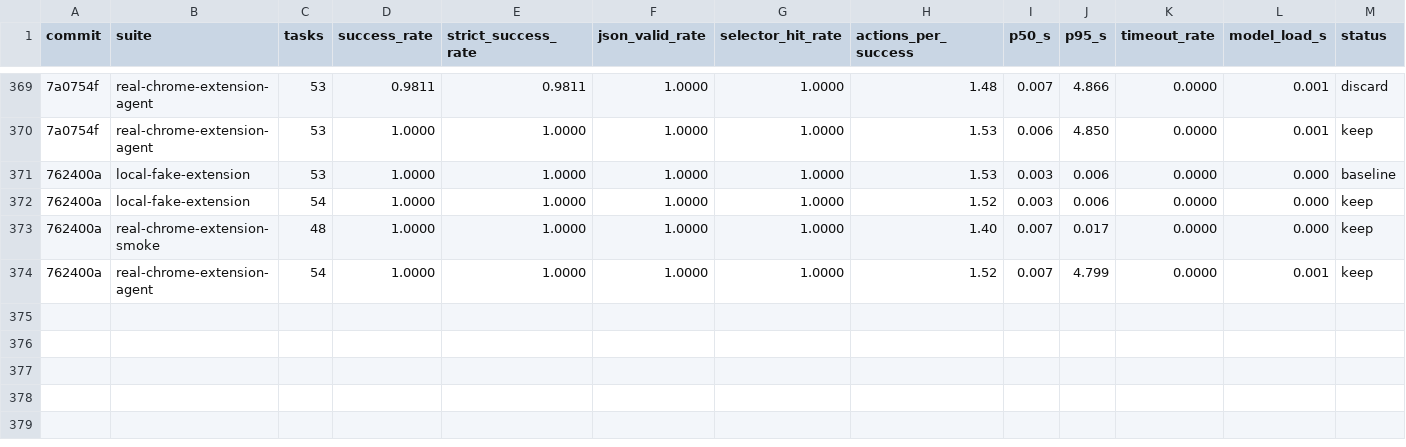
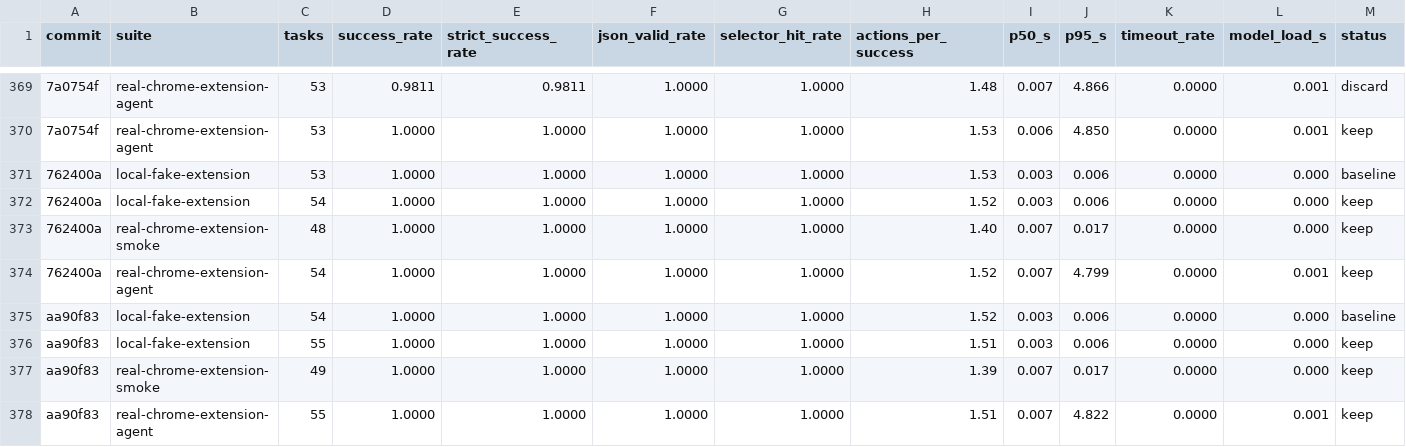
Before and after one commit to killerapp/gemma-gem-extension, a TSV file: results.web.tsv, drawn as a sheet; only a part is shown, gaps mark what is left out; rows hold the shown columns only; the diff names each change by its address in the sheet, - before the commit and + after, or states it on an @@ line.

```diff
--- a/results.web.tsv
+++ b/results.web.tsv
+row 375: aa90f83 | local-fake-extension | 54 | 1.0000 | 1.0000 | 1.0000 | 1.0000 | 1.52 | 0.003 | 0.006 | 0.0000 | 0.000 | baseline
+row 376: aa90f83 | local-fake-extension | 55 | 1.0000 | 1.0000 | 1.0000 | 1.0000 | 1.51 | 0.003 | 0.006 | 0.0000 | 0.000 | keep
+row 377: aa90f83 | real-chrome-extension-smoke | 49 | 1.0000 | 1.0000 | 1.0000 | 1.0000 | 1.39 | 0.007 | 0.017 | 0.0000 | 0.000 | keep
+row 378: aa90f83 | real-chrome-extension-agent | 55 | 1.0000 | 1.0000 | 1.0000 | 1.0000 | 1.51 | 0.007 | 4.822 | 0.0000 | 0.001 | keep
```
Also changed, not shown: 9 other files.
